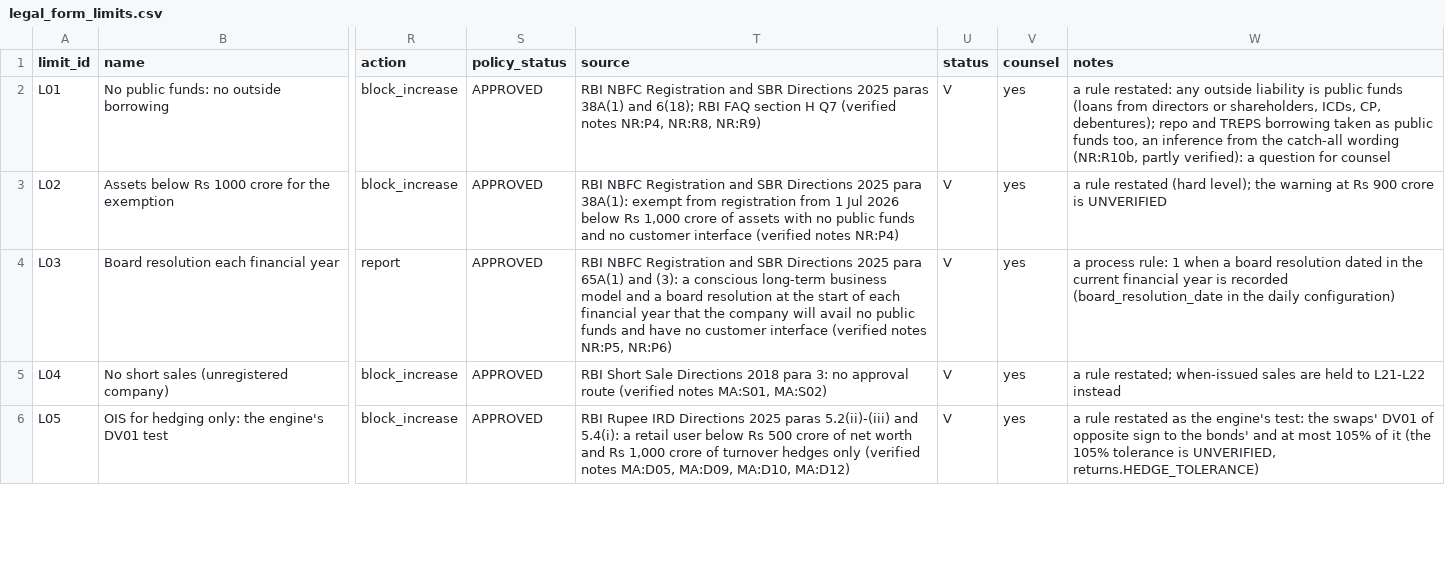
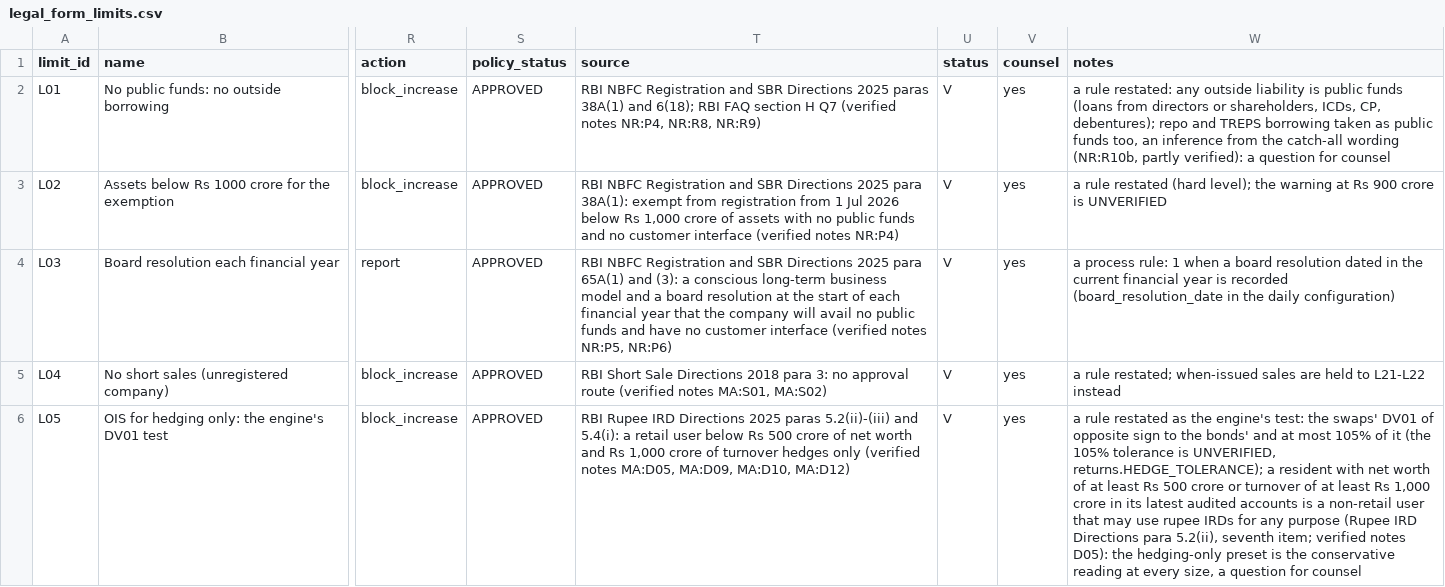
Before and after one commit to shchandra01/cr_strat, a CSV file: src/cr_strat/data/legal_form_limits.csv, drawn as a sheet; only a part is shown, gaps mark what is left out; the diff covers the shown part only; the diff names each change by its address in the sheet, - before the commit and + after, or states it on an @@ line.

```diff
--- a/src/cr_strat/data/legal_form_limits.csv
+++ b/src/cr_strat/data/legal_form_limits.csv
-W6 (notes): …is UNVERIFIED, returns.HEDGE_TOLERANCE)
+W6 (notes): …is UNVERIFIED, returns.HEDGE_TOLERANCE); a resident with net worth of at least Rs 500 crore or turnover of at least Rs 1,000 crore in its latest audited accounts is a non-retail user that may use rupee IRDs for any purpose (Rupee IRD Directions para 5.2(ii), seventh item; verified notes D05): the hedging-only preset is the conservative reading at every size, a question for counsel
```
Also changed, not shown: 3 edited cells elsewhere in this file, src/cr_strat/data/nbfc_risk_weights.csv, src/cr_strat/data/stress_scenarios.csv, 13 other files.
